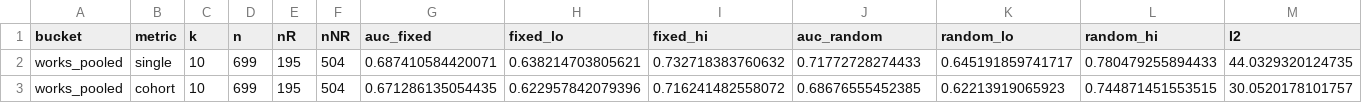
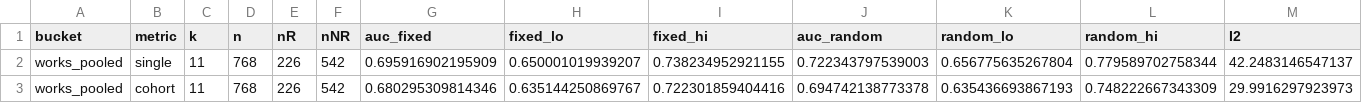
Before and after one commit to Kishaz/Triascade, a CSV file: results/tables/pooled_integration_auc.csv, drawn as a sheet.

```diff
--- a/results/tables/pooled_integration_auc.csv
+++ b/results/tables/pooled_integration_auc.csv
@@ -1,3 +1,3 @@
 "bucket","metric","k","n","nR","nNR","auc_fixed","fixed_lo","fixed_hi","auc_random","random_lo","random_hi","I2"
-"works_pooled","single",10,699,195,504,0.687410584420071,0.638214703805621,0.732718383760632,0.71772728274433,0.645191859741717,0.780479255894433,44.0329320124735
-"works_pooled","cohort",10,699,195,504,0.671286135054435,0.622957842079396,0.716241482558072,0.68676555452385,0.62213919065923,0.744871451553515,30.0520178101757
+"works_pooled","single",11,768,226,542,0.695916902195909,0.650001019939207,0.738234952921155,0.722343797539003,0.656775635267804,0.779589702758344,42.2483146547137
+"works_pooled","cohort",11,768,226,542,0.680295309814346,0.635144250869767,0.722301859404416,0.694742138773378,0.635436693867193,0.748222667343309,29.9916297923973
```
Also changed, not shown: results/tables/pancancer_cohort_table.csv, 9 other files.
